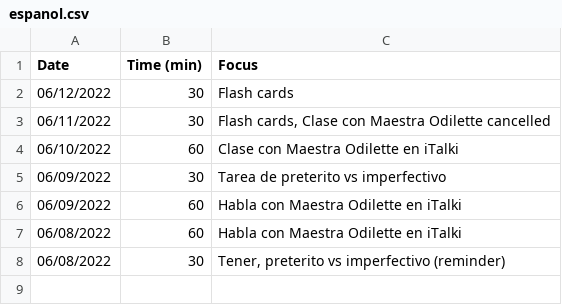
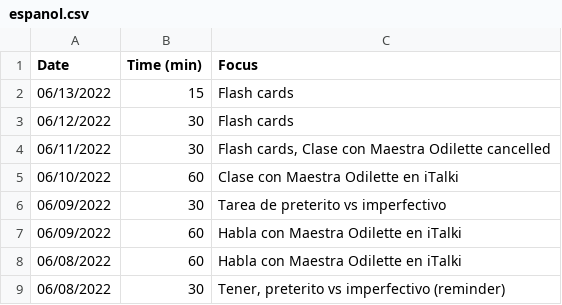
Before and after one commit to higgins/higgins.github.com, a CSV file: espanol.csv, drawn as a sheet.

Commit message:
daily log, pushups, espanol, verbos 06/13/2022

```diff
--- a/espanol.csv
+++ b/espanol.csv
@@ -1,2 +1,3 @@
 Date|Time (min)|Focus
+06/13/2022|15|Flash cards
 06/12/2022|30|Flash cards
```
Also changed, not shown: pushups.csv, 1 other file.
